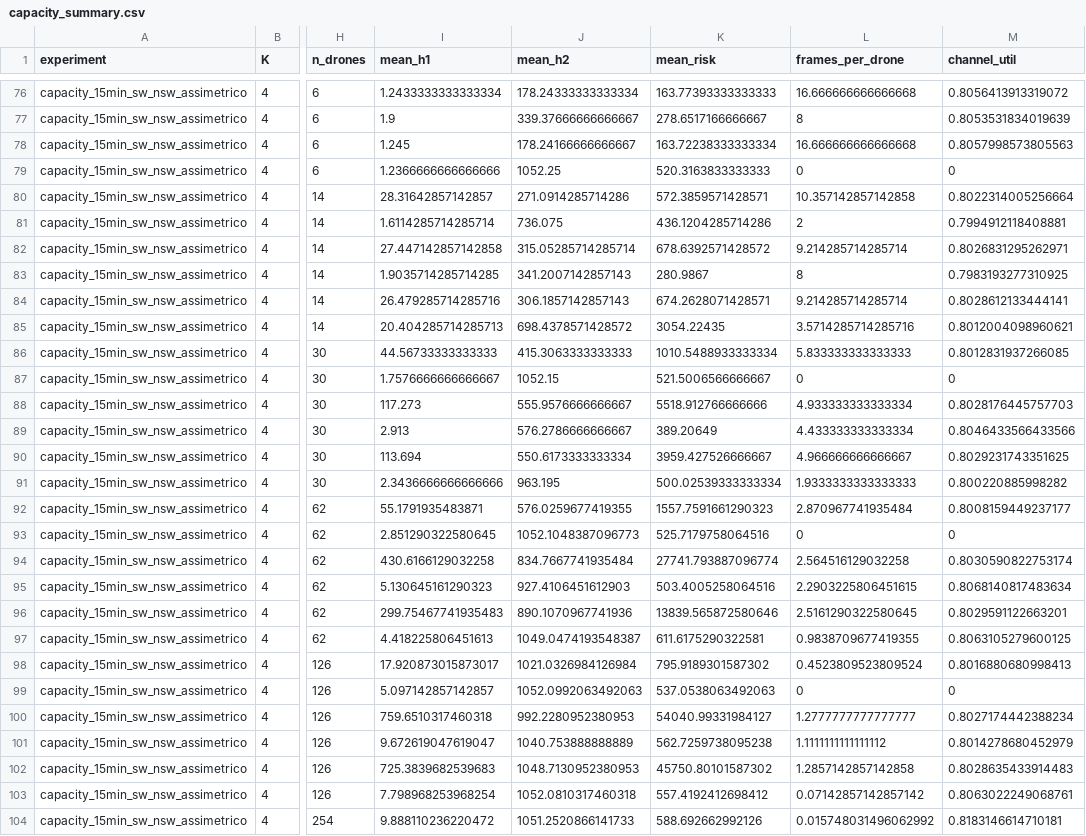
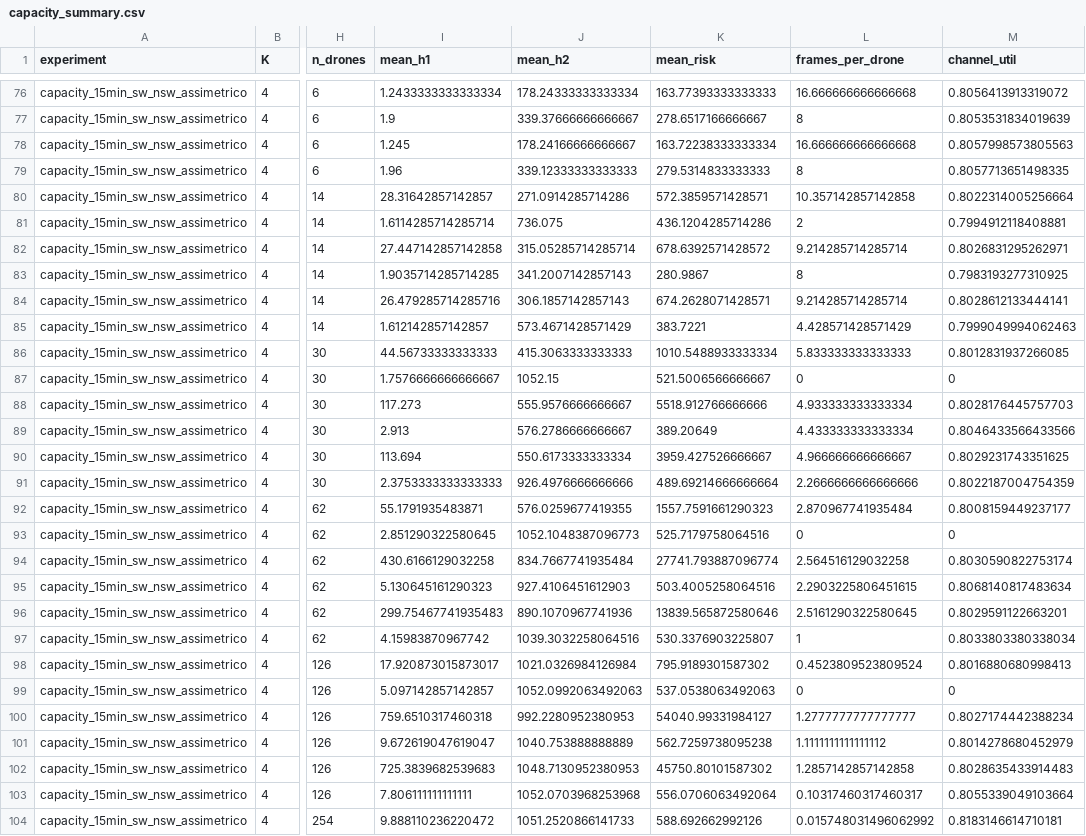
Before and after one commit to andremelow/UAM-AoI-Risk-Sim, a CSV file: Dash/capacity-lite/data/capacity_summary.csv, drawn as a sheet; only a part is shown, gaps mark what is left out; the diff covers the shown part only; the diff names each change by its address in the sheet, - before the commit and + after, or states it on an @@ line.

```diff
--- a/Dash/capacity-lite/data/capacity_summary.csv
+++ b/Dash/capacity-lite/data/capacity_summary.csv
-I79 (mean_h1): 1.2366666666666666
+I79 (mean_h1): 1.96
-J79 (mean_h2): 1052.25
+J79 (mean_h2): 339.12333333333333
-K79 (mean_risk): 520.3163833333333
+K79 (mean_risk): 279.5314833333333
-L79 (frames_per_drone): 0
+L79 (frames_per_drone): 8
-M79 (channel_util): 0
+M79 (channel_util): 0.8057713651498335
-I85 (mean_h1): 20.404285714285713
+I85 (mean_h1): 1.612142857142857
-J85 (mean_h2): 698.4378571428572
+J85 (mean_h2): 573.4671428571429
-K85 (mean_risk): 3054.22435
+K85 (mean_risk): 383.7221
-L85 (frames_per_drone): 3.5714285714285716
+L85 (frames_per_drone): 4.428571428571429
-M85 (channel_util): 0.8012004098960621
+M85 (channel_util): 0.7999049994062463
-I91 (mean_h1): 2.3436666666666666
+I91 (mean_h1): 2.3753333333333333
-J91 (mean_h2): 963.195
+J91 (mean_h2): 926.4976666666666
-K91 (mean_risk): 500.02539333333334
+K91 (mean_risk): 489.69214666666664
-L91 (frames_per_drone): 1.9333333333333333
+L91 (frames_per_drone): 2.2666666666666666
-M91 (channel_util): 0.800220885998282
+M91 (channel_util): 0.8022187004754359
-I97 (mean_h1): 4.418225806451613
+I97 (mean_h1): 4.15983870967742
-J97 (mean_h2): 1049.0474193548387
+J97 (mean_h2): 1039.3032258064516
-K97 (mean_risk): 611.6175290322581
+K97 (mean_risk): 530.3376903225807
-L97 (frames_per_drone): 0.9838709677419355
+L97 (frames_per_drone): 1
-M97 (channel_util): 0.8063105279600125
+M97 (channel_util): 0.8033803380338034
-I103 (mean_h1): 7.798968253968254
+I103 (mean_h1): 7.806111111111111
-J103 (mean_h2): 1052.0810317460318
+J103 (mean_h2): 1052.0703968253968
-K103 (mean_risk): 557.4192412698412
+K103 (mean_risk): 556.0706063492064
-L103 (frames_per_drone): 0.07142857142857142
+L103 (frames_per_drone): 0.10317460317460317
-M103 (channel_util): 0.8063022249068761
+M103 (channel_util): 0.8055339049103664
```
Also changed, not shown: 124 edited cells elsewhere in this file, docs/data/capacity_summary.csv, 3 other files.
